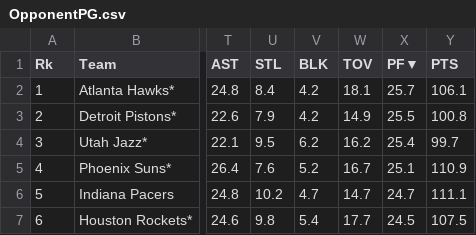
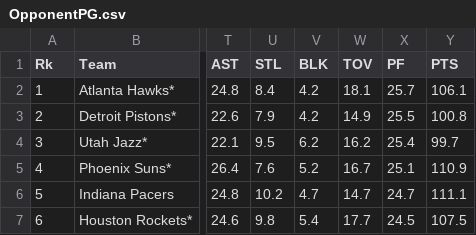
Before and after one commit to j-lill1102/j-lill1102.github.io, a CSV file: 2022/04/26/what-made-the-detroit-bad-boy-pistons-so-bad/OpponentPG.csv, drawn as a sheet; only a part is shown, gaps mark what is left out; the diff names each change by its address in the sheet, - before the commit and + after, or states it on an @@ line.

```diff
--- a/2022/04/26/what-made-the-detroit-bad-boy-pistons-so-bad/OpponentPG.csv
+++ b/2022/04/26/what-made-the-detroit-bad-boy-pistons-so-bad/OpponentPG.csv
-X1: PF▼
+X1: PF
```
Also changed, not shown: 18 other files.
